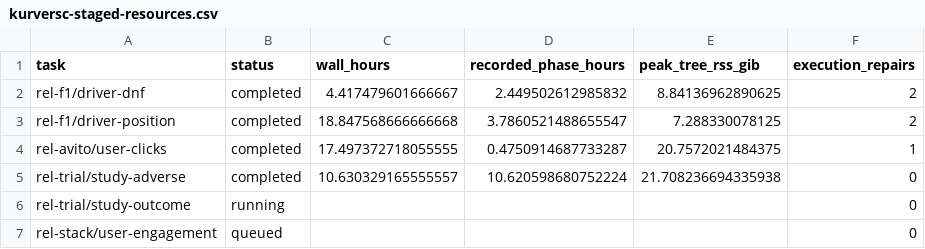
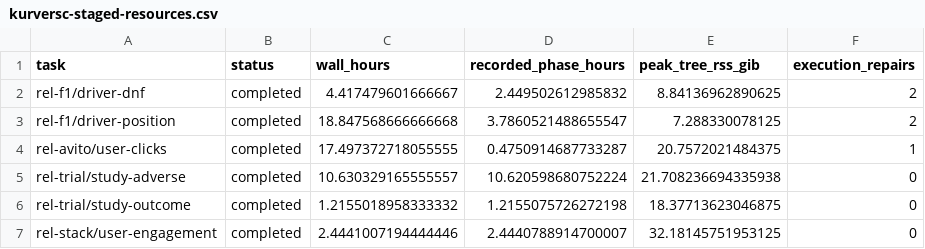
Before and after one commit to PriorLabs/relarena, a CSV file: docs/models/kurversc-staged-resources.csv, drawn as a sheet.

```diff
--- a/docs/models/kurversc-staged-resources.csv
+++ b/docs/models/kurversc-staged-resources.csv
@@ -5,3 +5,3 @@ rel-avito/user-clicks,completed,17.497372718055555,0.4750914687733287,20.7572021
 rel-trial/study-adverse,completed,10.630329165555557,10.620598680752224,21.708236694335938,0
-rel-trial/study-outcome,running,,,,0
-rel-stack/user-engagement,queued,,,,0
+rel-trial/study-outcome,completed,1.2155018958333332,1.2155075726272198,18.37713623046875,0
+rel-stack/user-engagement,completed,2.4441007194444446,2.4440788914700007,32.18145751953125,0
```
Also changed, not shown: docs/models/kurversc-staged-results.csv, 5 other files.
